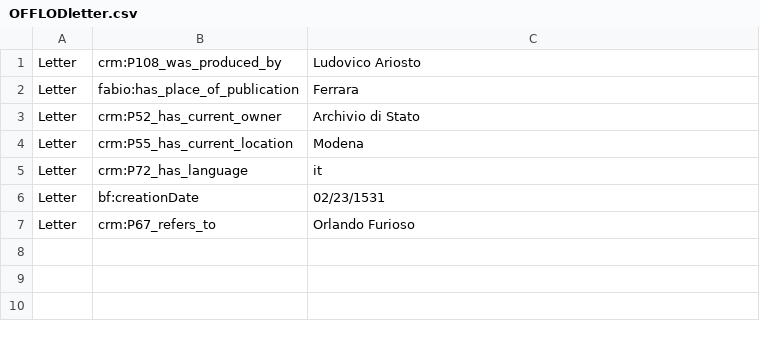
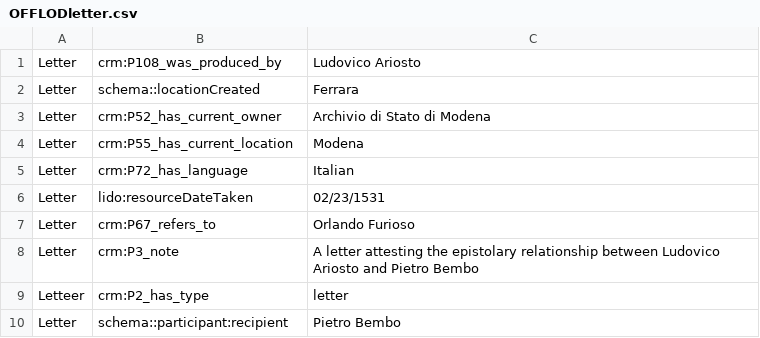
Before and after one commit to off-lod/orlando-furioso, a CSV file: csv/OFFLODletter.csv, drawn as a sheet.

Commit message:
Update OFFLODletter.csv

```diff
--- a/csv/OFFLODletter.csv
+++ b/csv/OFFLODletter.csv
@@ -1,7 +1,10 @@
 Letter, crm:P108_was_produced_by, Ludovico Ariosto
-Letter, fabio:has_place_of_publication, Ferrara
-Letter, crm:P52_has_current_owner, Archivio di Stato
+Letter, schema::locationCreated, Ferrara
+Letter, crm:P52_has_current_owner, Archivio di Stato di Modena
 Letter, crm:P55_has_current_location, Modena
-Letter, crm:P72_has_language, it
-Letter, bf:creationDate, 02/23/1531
+Letter, crm:P72_has_language, Italian
+Letter, lido:resourceDateTaken, 02/23/1531
 Letter, crm:P67_refers_to, Orlando Furioso
+Letter, crm:P3_note, A letter attesting the epistolary relationship between Ludovico Ariosto and Pietro Bembo
+Letteer, crm:P2_has_type, letter
+Letter, schema::participant:recipient, Pietro Bembo
```
